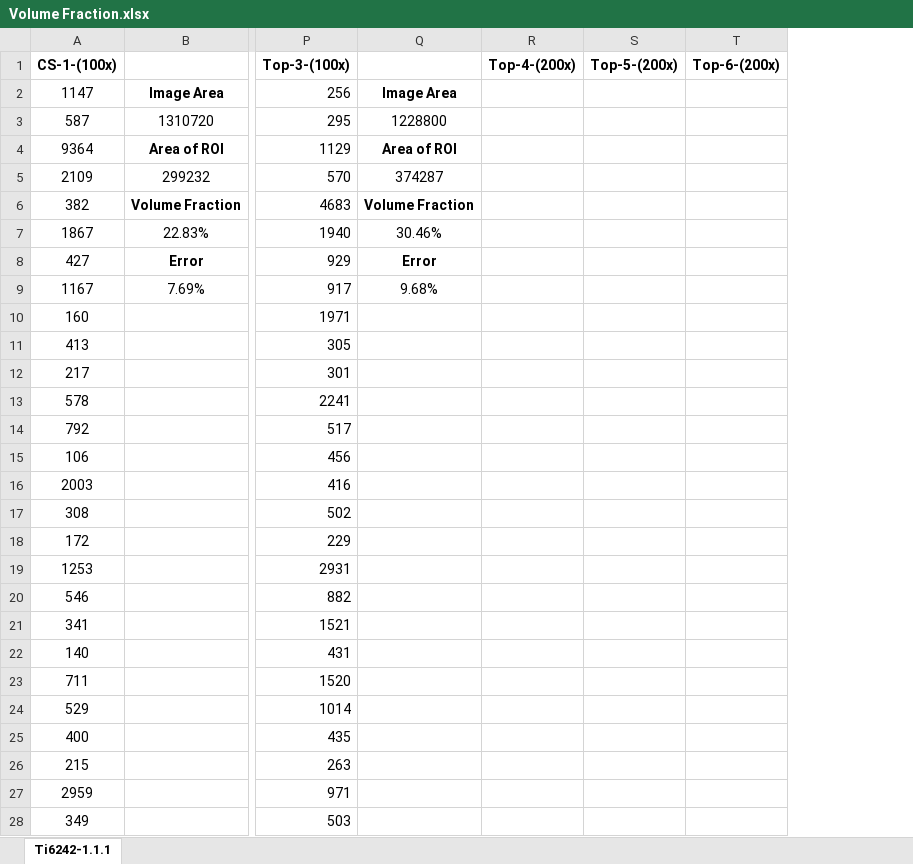
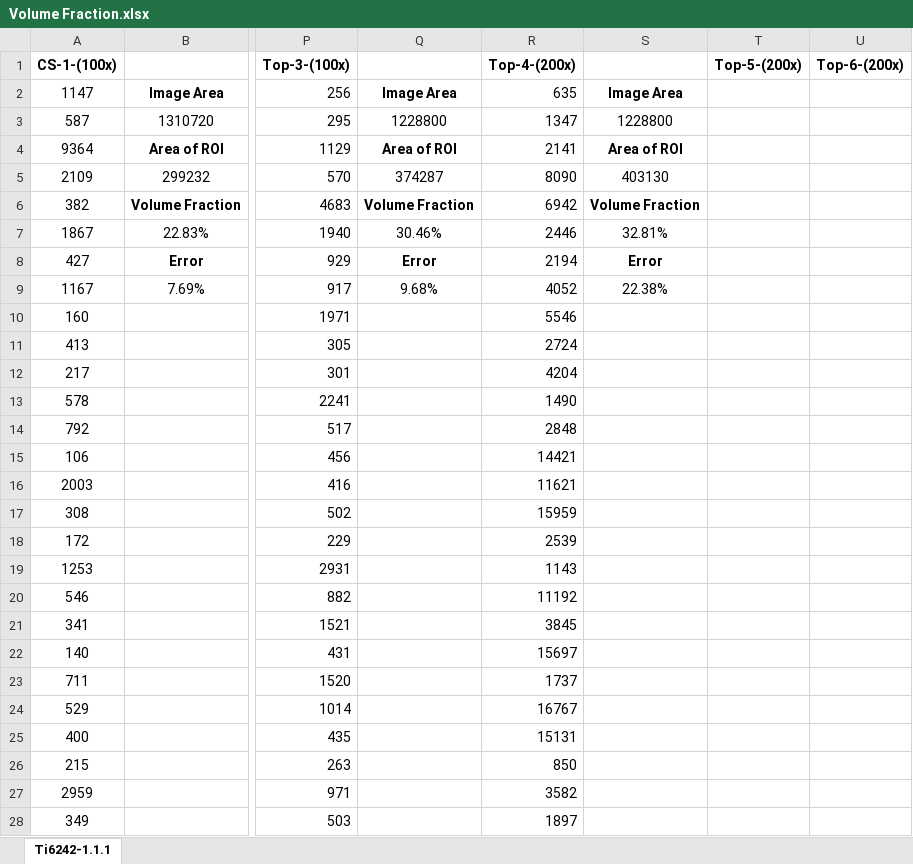
Before and after one commit to Sharanc25/Elements, an Excel workbook: Thesis/Microstructure/Ti-6242/Heat Treatment/Volume Fraction.xlsx, sheet Ti6242-1.1.1, drawn as a sheet; only a part is shown, gaps mark what is left out; values as stored, in another font and other column widths than the file's, no borders; the diff covers the shown part only; the diff names each change by its address in the sheet, - before the commit and + after, or states it on an @@ line.

Commit message:
- ‘MatLab/GrainSize.asv’ / ‘Thesis/Microstructure/Ti-6242/Heat Treatment/Volume Fraction.xlsx’

```diff
--- a/Thesis/Microstructure/Ti-6242/Heat Treatment/Volume Fraction.xlsx (sheet Ti6242-1.1.1)
+++ b/Thesis/Microstructure/Ti-6242/Heat Treatment/Volume Fraction.xlsx (sheet Ti6242-1.1.1)
+column S, rows 2-9: Image Area | 1228800 | Area of ROI | 403130 | Volume Fraction | 32.81% | Error | 22.38%
-R2 (Top-4-(200x)): (empty)
+R2 (Top-4-(200x)): 635
-R3 (Top-4-(200x)): (empty)
+R3 (Top-4-(200x)): 1347
-R4 (Top-4-(200x)): (empty)
+R4 (Top-4-(200x)): 2141
-R5 (Top-4-(200x)): (empty)
+R5 (Top-4-(200x)): 8090
-R6 (Top-4-(200x)): (empty)
+R6 (Top-4-(200x)): 6942
-R7 (Top-4-(200x)): (empty)
+R7 (Top-4-(200x)): 2446
-R8 (Top-4-(200x)): (empty)
+R8 (Top-4-(200x)): 2194
-R9 (Top-4-(200x)): (empty)
+R9 (Top-4-(200x)): 4052
-R10 (Top-4-(200x)): (empty)
+R10 (Top-4-(200x)): 5546
-R11 (Top-4-(200x)): (empty)
+R11 (Top-4-(200x)): 2724
-R12 (Top-4-(200x)): (empty)
+R12 (Top-4-(200x)): 4204
-R13 (Top-4-(200x)): (empty)
+R13 (Top-4-(200x)): 1490
-R14 (Top-4-(200x)): (empty)
+R14 (Top-4-(200x)): 2848
-R15 (Top-4-(200x)): (empty)
+R15 (Top-4-(200x)): 14421
-R16 (Top-4-(200x)): (empty)
+R16 (Top-4-(200x)): 11621
-R17 (Top-4-(200x)): (empty)
+R17 (Top-4-(200x)): 15959
-R18 (Top-4-(200x)): (empty)
+R18 (Top-4-(200x)): 2539
-R19 (Top-4-(200x)): (empty)
+R19 (Top-4-(200x)): 1143
-R20 (Top-4-(200x)): (empty)
+R20 (Top-4-(200x)): 11192
-R21 (Top-4-(200x)): (empty)
+R21 (Top-4-(200x)): 3845
-R22 (Top-4-(200x)): (empty)
+R22 (Top-4-(200x)): 15697
-R23 (Top-4-(200x)): (empty)
+R23 (Top-4-(200x)): 1737
-R24 (Top-4-(200x)): (empty)
+R24 (Top-4-(200x)): 16767
-R25 (Top-4-(200x)): (empty)
+R25 (Top-4-(200x)): 15131
-R26 (Top-4-(200x)): (empty)
+R26 (Top-4-(200x)): 850
-R27 (Top-4-(200x)): (empty)
+R27 (Top-4-(200x)): 3582
-R28 (Top-4-(200x)): (empty)
+R28 (Top-4-(200x)): 1897
```
Also changed, not shown: 29 edited cells elsewhere in this sheet, formulas that keep their value, 1 other file.
